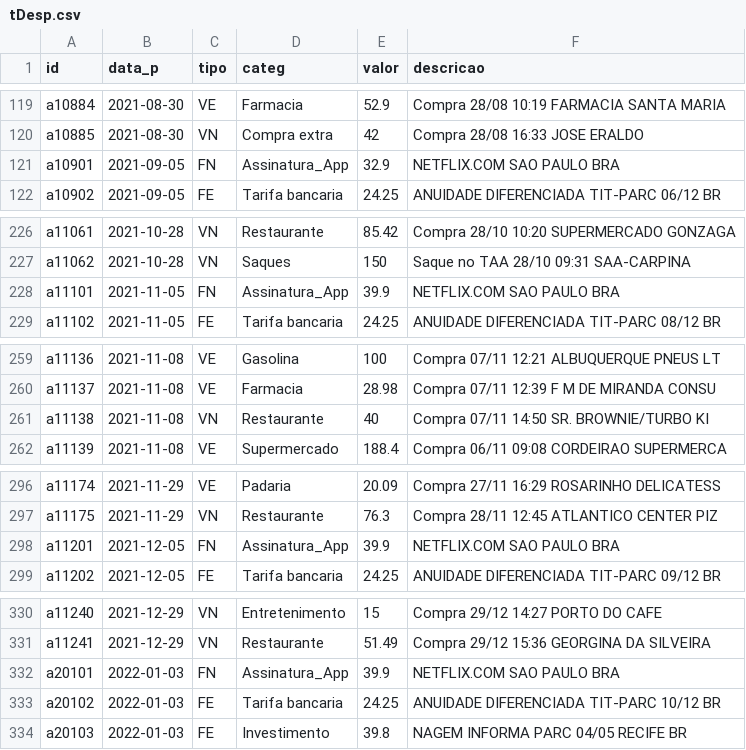
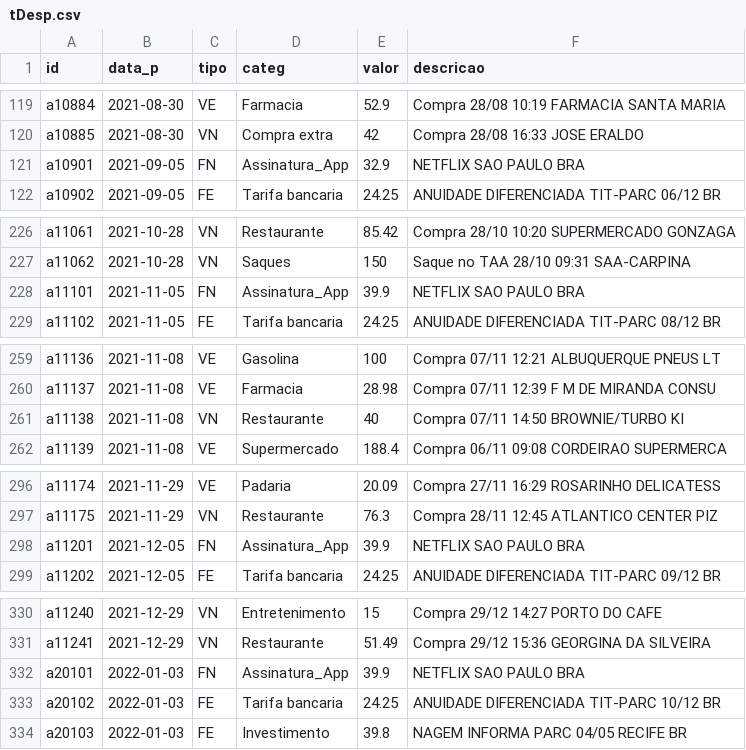
Before and after one commit to fgqfranklin-png/dados-fgq, a CSV file: tDesp.csv, drawn as a sheet; only a part is shown, gaps mark what is left out; the diff covers the shown part only.

```diff
--- a/tDesp.csv
+++ b/tDesp.csv
@@ -120,3 +120,3 @@ a10884,2021-08-30,VE,Farmacia,52.9,Compra 28/08 10:19 FARMACIA SANTA MARIA
 a10885,2021-08-30,VN,Compra extra,42,Compra 28/08 16:33 JOSE ERALDO
-a10901,2021-09-05,FN,Assinatura_App,32.9,NETFLIX.COM SAO PAULO BRA
+a10901,2021-09-05,FN,Assinatura_App,32.9,NETFLIX SAO PAULO BRA
 a10902,2021-09-05,FE,Tarifa bancaria,24.25,ANUIDADE DIFERENCIADA TIT-PARC 06/12 BR
@@ -227,3 +227,3 @@ a11061,2021-10-28,VN,Restaurante,85.42,Compra 28/10 10:20 SUPERMERCADO GONZAGA
 a11062,2021-10-28,VN,Saques,150,Saque no TAA 28/10 09:31 SAA-CARPINA
-a11101,2021-11-05,FN,Assinatura_App,39.9,NETFLIX.COM SAO PAULO BRA
+a11101,2021-11-05,FN,Assinatura_App,39.9,NETFLIX SAO PAULO BRA
 a11102,2021-11-05,FE,Tarifa bancaria,24.25,ANUIDADE DIFERENCIADA TIT-PARC 08/12 BR
@@ -260,3 +260,3 @@ a11136,2021-11-08,VE,Gasolina,100,Compra 07/11 12:21 ALBUQUERQUE PNEUS LT
 a11137,2021-11-08,VE,Farmacia,28.98,Compra 07/11 12:39 F M DE MIRANDA CONSU
-a11138,2021-11-08,VN,Restaurante,40,Compra 07/11 14:50 SR. BROWNIE/TURBO KI
+a11138,2021-11-08,VN,Restaurante,40,Compra 07/11 14:50 BROWNIE/TURBO KI
 a11139,2021-11-08,VE,Supermercado,188.4,Compra 06/11 09:08 CORDEIRAO SUPERMERCA
@@ -297,3 +297,3 @@ a11174,2021-11-29,VE,Padaria,20.09,Compra 27/11 16:29 ROSARINHO DELICATESS
 a11175,2021-11-29,VN,Restaurante,76.3,Compra 28/11 12:45 ATLANTICO CENTER PIZ
-a11201,2021-12-05,FN,Assinatura_App,39.9,NETFLIX.COM SAO PAULO BRA
+a11201,2021-12-05,FN,Assinatura_App,39.9,NETFLIX SAO PAULO BRA
 a11202,2021-12-05,FE,Tarifa bancaria,24.25,ANUIDADE DIFERENCIADA TIT-PARC 09/12 BR
@@ -331,3 +331,3 @@ a11240,2021-12-29,VN,Entretenimento,15,Compra 29/12 14:27 PORTO DO CAFE
 a11241,2021-12-29,VN,Restaurante,51.49,Compra 29/12 15:36 GEORGINA DA SILVEIRA
-a20101,2022-01-03,FN,Assinatura_App,39.9,NETFLIX.COM SAO PAULO BRA
+a20101,2022-01-03,FN,Assinatura_App,39.9,NETFLIX SAO PAULO BRA
 a20102,2022-01-03,FE,Tarifa bancaria,24.25,ANUIDADE DIFERENCIADA TIT-PARC 10/12 BR
```
Also changed, not shown: 22 edited cells elsewhere in this file.
